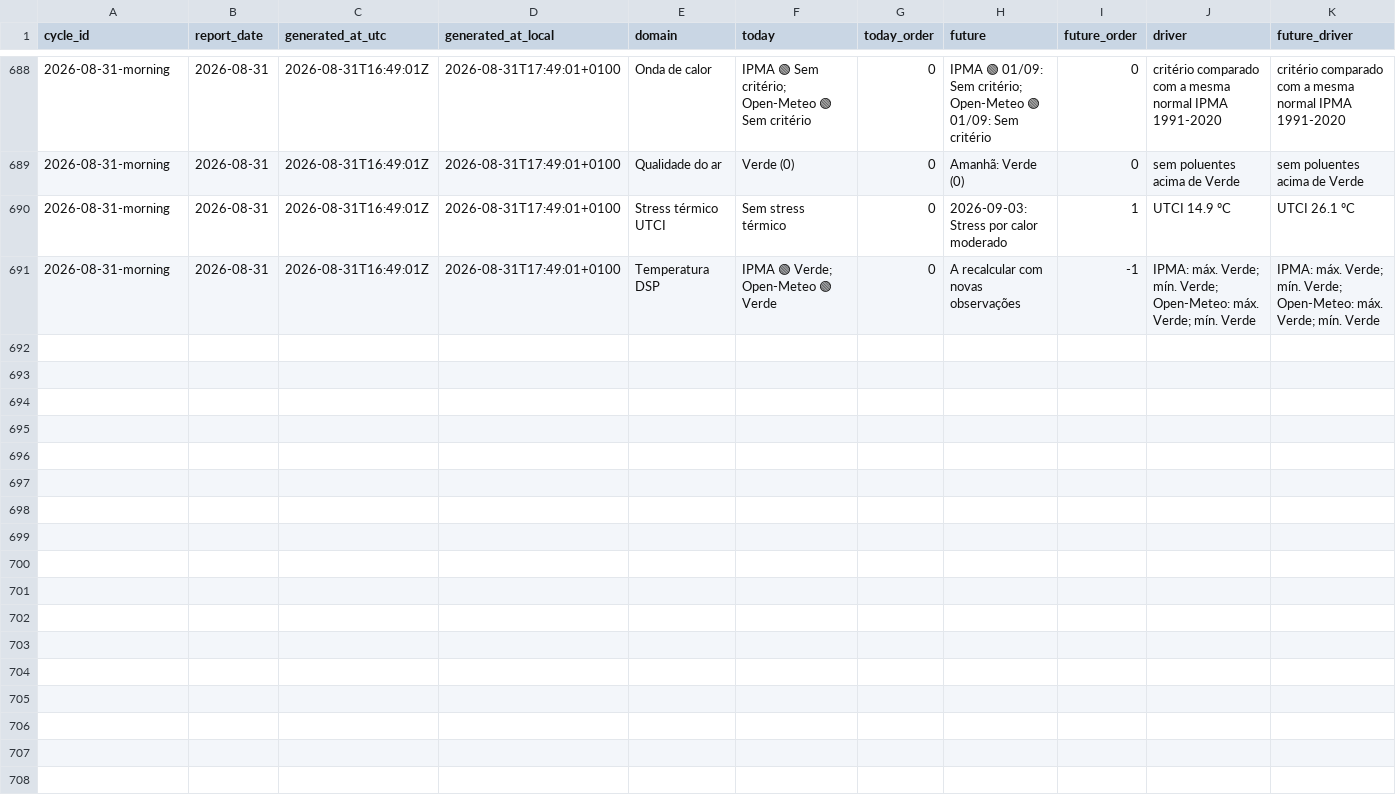
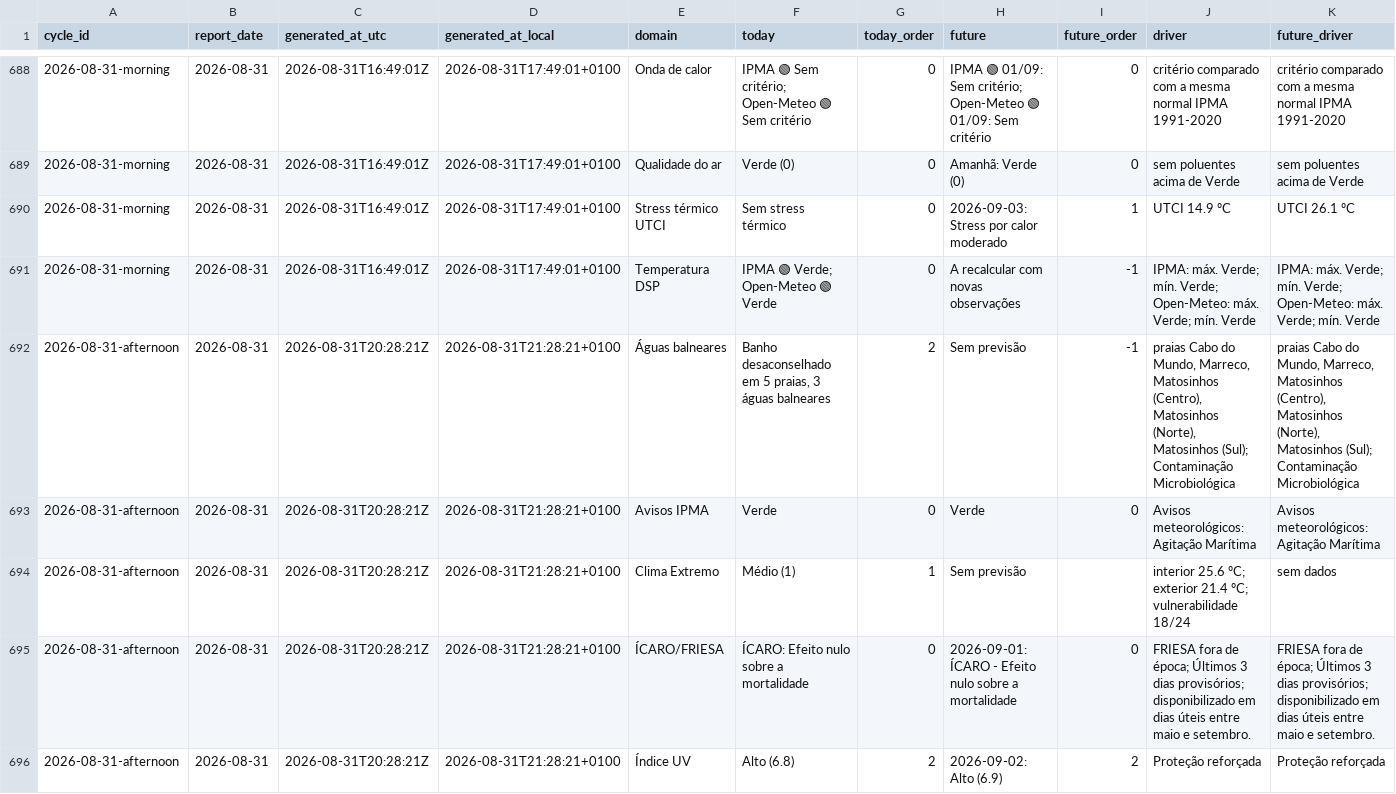
Before and after one commit to DBLQA90/qualar_matosinhos, a CSV file: data/daily_report_signal_snapshots.csv, drawn as a sheet; only a part is shown, gaps mark what is left out; rows hold the shown columns only; the diff covers the shown part only; the diff names each change by its address in the sheet, - before the commit and + after, or states it on an @@ line.

```diff
--- a/data/daily_report_signal_snapshots.csv
+++ b/data/daily_report_signal_snapshots.csv
+row 692: 2026-08-31-afternoon | 2026-08-31 | 2026-08-31T20:28:21Z | 2026-08-31T21:28:21+0100 | Águas balneares | Banho desaconselhado em 5 praias, 3 águas balneares | 2 | Sem previsão | -1 | praias Cabo do Mundo, Marreco, Matosinhos (Centro), Matosinhos (Norte), Matosinhos (Sul); Contaminação Microbiológica | praias Cabo do Mundo, Marreco, Matosinhos (Centro), Matosinhos (Norte), Matosinhos (Sul); Contaminação Microbiológica
+row 693: 2026-08-31-afternoon | 2026-08-31 | 2026-08-31T20:28:21Z | 2026-08-31T21:28:21+0100 | Avisos IPMA | Verde | 0 | Verde | 0 | Avisos meteorológicos: Agitação Marítima | Avisos meteorológicos: Agitação Marítima
+row 694: 2026-08-31-afternoon | 2026-08-31 | 2026-08-31T20:28:21Z | 2026-08-31T21:28:21+0100 | Clima Extremo | Médio (1) | 1 | Sem previsão |  | interior 25.6 ºC; exterior 21.4 ºC; vulnerabilidade 18/24 | sem dados
+row 695: 2026-08-31-afternoon | 2026-08-31 | 2026-08-31T20:28:21Z | 2026-08-31T21:28:21+0100 | ÍCARO/FRIESA | ÍCARO: Efeito nulo sobre a mortalidade | 0 | 2026-09-01: ÍCARO - Efeito nulo sobre a mortalidade | 0 | FRIESA fora de época; Últimos 3 dias provisórios; disponibilizado em dias úteis entre maio e setembro. | FRIESA fora de época; Últimos 3 dias provisórios; disponibilizado em dias úteis entre maio e setembro.
+row 696: 2026-08-31-afternoon | 2026-08-31 | 2026-08-31T20:28:21Z | 2026-08-31T21:28:21+0100 | Índice UV | Alto (6.8) | 2 | 2026-09-02: Alto (6.9) | 2 | Proteção reforçada | Proteção reforçada
```
Also changed, not shown: 5 added rows elsewhere in this file, data/pipeline_source_status.csv, data/pipeline_source_status_latest.csv, 3 other files.
